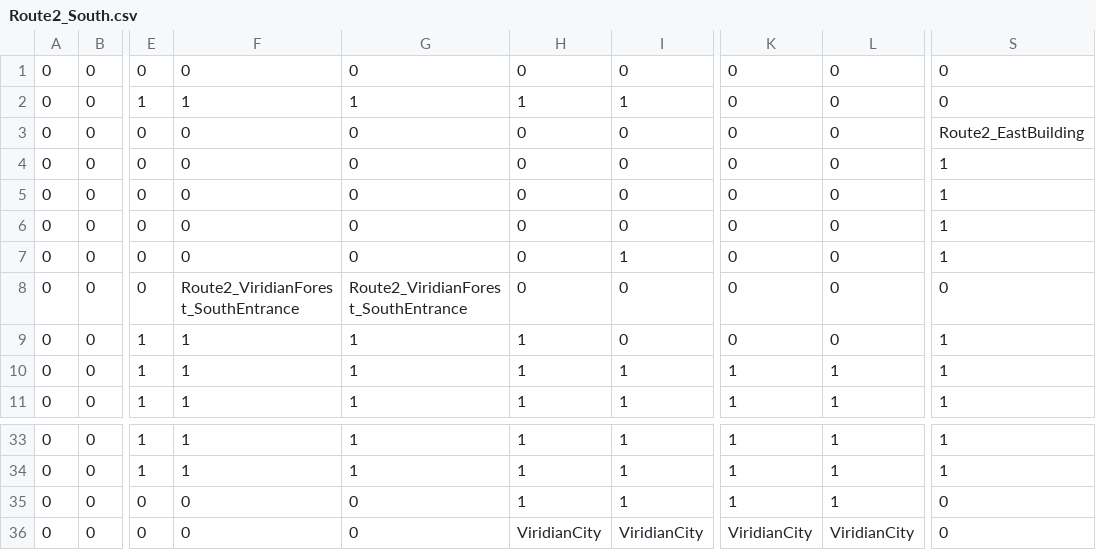
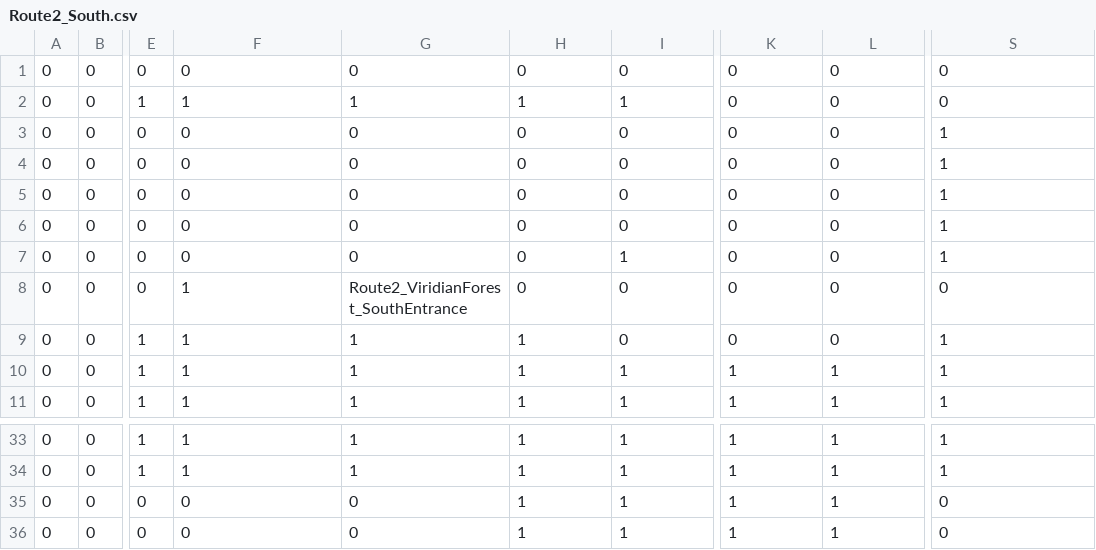
Before and after one commit to Alecrow/Pokemon, a CSV file: map/matrices/Route2_South.csv, drawn as a sheet; only a part is shown, gaps mark what is left out; the diff names each change by its address in the sheet, - before the commit and + after, or states it on an @@ line.

```diff
--- a/map/matrices/Route2_South.csv
+++ b/map/matrices/Route2_South.csv
-S3: Route2_EastBuilding
+S3: 1
-F8: Route2_ViridianForest_SouthEntrance
+F8: 1
-H36: ViridianCity
+H36: 1
-I36: ViridianCity
+I36: 1
-K36: ViridianCity
+K36: 1
-L36: ViridianCity
+L36: 1
```
Also changed, not shown: map/matrices/PewterCity.csv, map/matrices/Route1.csv, 6 other files.
